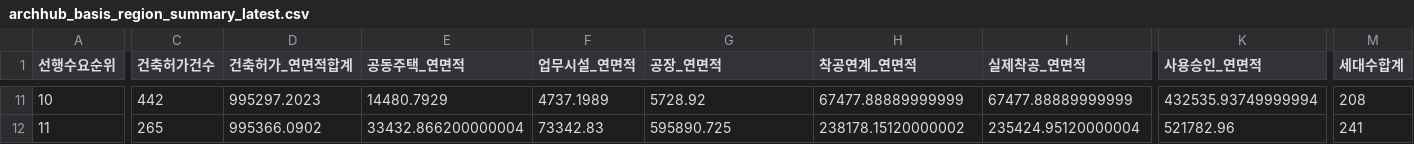
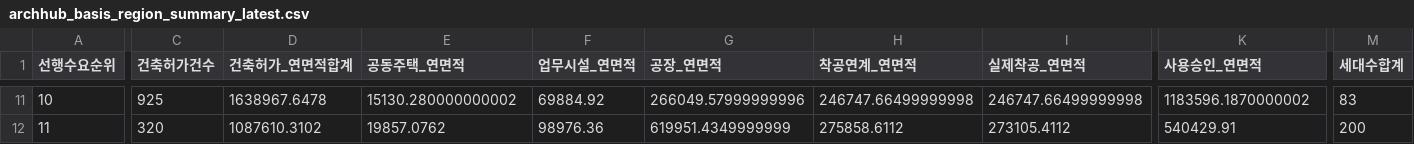
Before and after one commit to Ronaldooh123/steel-demand-report, a CSV file: data/cache/archhub_basis_region_summary_latest.csv, drawn as a sheet; only a part is shown, gaps mark what is left out; the diff covers the shown part only; the diff names each change by its address in the sheet, - before the commit and + after, or states it on an @@ line.

```diff
--- a/data/cache/archhub_basis_region_summary_latest.csv
+++ b/data/cache/archhub_basis_region_summary_latest.csv
-C11 (건축허가건수): 442
+C11 (건축허가건수): 925
-D11 (건축허가_연면적합계): 995297.2023
+D11 (건축허가_연면적합계): 1638967.6478
-E11 (공동주택_연면적): 14480.7929
+E11 (공동주택_연면적): 15130.280000000002
-F11 (업무시설_연면적): 4737.1989
+F11 (업무시설_연면적): 69884.92
-G11 (공장_연면적): 5728.92
+G11 (공장_연면적): 266049.57999999996
-H11 (착공연계_연면적): 67477.88889999999
+H11 (착공연계_연면적): 246747.66499999998
-I11 (실제착공_연면적): 67477.88889999999
+I11 (실제착공_연면적): 246747.66499999998
-K11 (사용승인_연면적): 432535.93749999994
+K11 (사용승인_연면적): 1183596.1870000002
-M11 (세대수합계): 208
+M11 (세대수합계): 83
-C12 (건축허가건수): 265
+C12 (건축허가건수): 320
-D12 (건축허가_연면적합계): 995366.0902
+D12 (건축허가_연면적합계): 1087610.3102
-E12 (공동주택_연면적): 33432.866200000004
+E12 (공동주택_연면적): 19857.0762
-F12 (업무시설_연면적): 73342.83
+F12 (업무시설_연면적): 98976.36
-G12 (공장_연면적): 595890.725
+G12 (공장_연면적): 619951.4349999999
-H12 (착공연계_연면적): 238178.15120000002
+H12 (착공연계_연면적): 275858.6112
-I12 (실제착공_연면적): 235424.95120000004
+I12 (실제착공_연면적): 273105.4112
-K12 (사용승인_연면적): 521782.96
+K12 (사용승인_연면적): 540429.91
-M12 (세대수합계): 241
+M12 (세대수합계): 200
```
Also changed, not shown: 137 edited cells elsewhere in this file, 2 other files.
